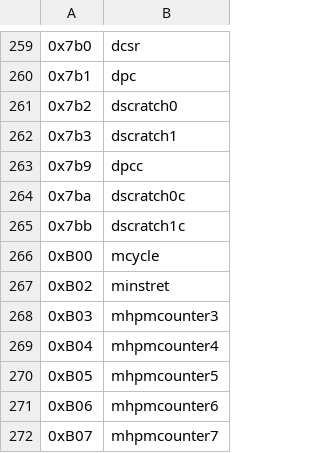
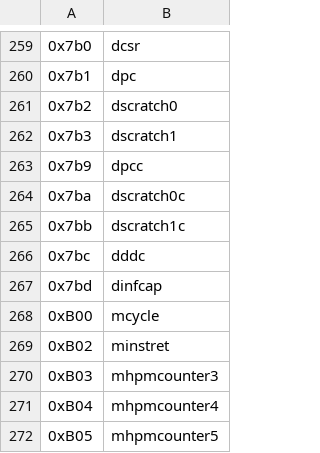
Before and after one commit to riscv/riscv-opcodes, a CSV file: csrs.csv, drawn as a sheet; only a part is shown, gaps mark what is left out; the shorter side is filled out with more unchanged rows; the diff names each change by its address in the sheet, - before the commit and + after, or states it on an @@ line.

Commit message:
add extra debug CSRs

```diff
--- a/csrs.csv
+++ b/csrs.csv
+row 266: 0x7bc | dddc
+row 267: 0x7bd | dinfcap
```
